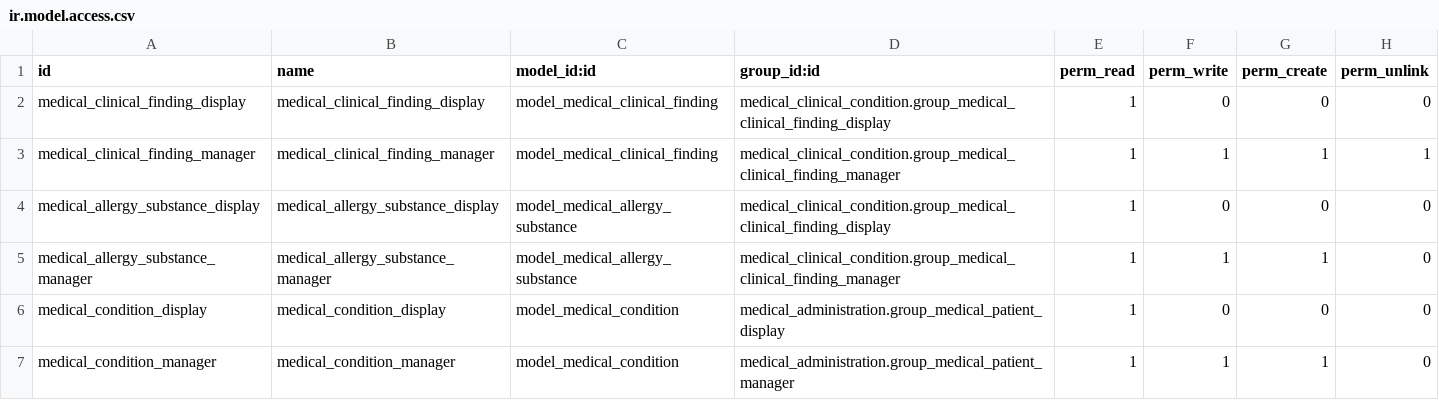
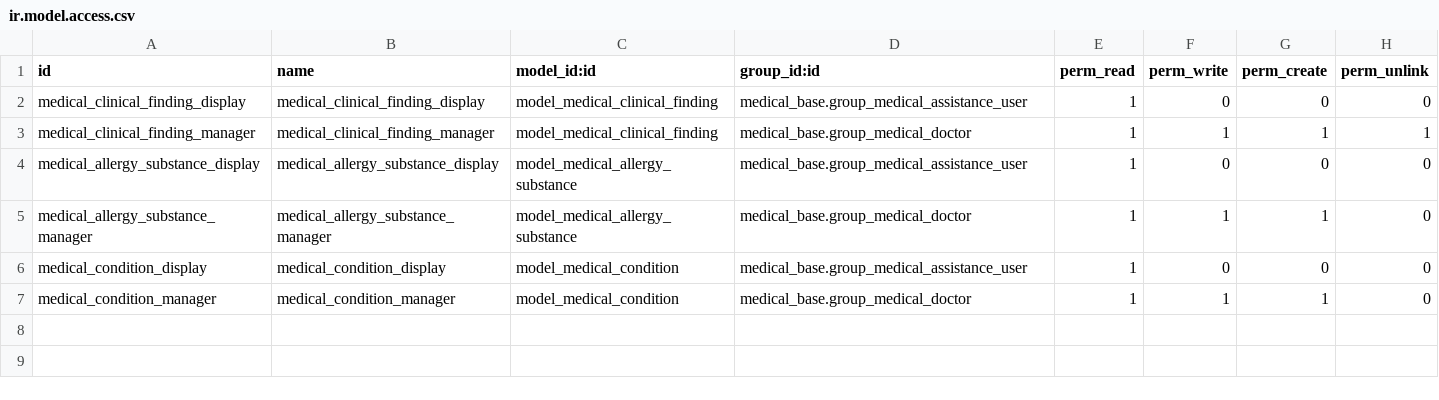
Before and after one commit to hitrosol/medical-fhir, a CSV file: medical_clinical_condition/security/ir.model.access.csv, drawn as a sheet.

Commit message:
[REF] medical_fhir

```diff
--- a/medical_clinical_condition/security/ir.model.access.csv
+++ b/medical_clinical_condition/security/ir.model.access.csv
@@ -1,7 +1,7 @@
 id,name,model_id:id,group_id:id,perm_read,perm_write,perm_create,perm_unlink
-medical_clinical_finding_display,medical_clinical_finding_display,model_medical_clinical_finding,medical_clinical_condition.group_medical_clinical_finding_display,1,0,0,0
-medical_clinical_finding_manager,medical_clinical_finding_manager,model_medical_clinical_finding,medical_clinical_condition.group_medical_clinical_finding_manager,1,1,1,1
-medical_allergy_substance_display,medical_allergy_substance_display,model_medical_allergy_substance,medical_clinical_condition.group_medical_clinical_finding_display,1,0,0,0
-medical_allergy_substance_manager,medical_allergy_substance_manager,model_medical_allergy_substance,medical_clinical_condition.group_medical_clinical_finding_manager,1,1,1,0
-medical_condition_display,medical_condition_display,model_medical_condition,medical_administration.group_medical_patient_display,1,0,0,0
-medical_condition_manager,medical_condition_manager,model_medical_condition,medical_administration.group_medical_patient_manager,1,1,1,0
+medical_clinical_finding_display,medical_clinical_finding_display,model_medical_clinical_finding,medical_base.group_medical_assistance_user,1,0,0,0
+medical_clinical_finding_manager,medical_clinical_finding_manager,model_medical_clinical_finding,medical_base.group_medical_doctor,1,1,1,1
+medical_allergy_substance_display,medical_allergy_substance_display,model_medical_allergy_substance,medical_base.group_medical_assistance_user,1,0,0,0
+medical_allergy_substance_manager,medical_allergy_substance_manager,model_medical_allergy_substance,medical_base.group_medical_doctor,1,1,1,0
+medical_condition_display,medical_condition_display,model_medical_condition,medical_base.group_medical_assistance_user,1,0,0,0
+medical_condition_manager,medical_condition_manager,model_medical_condition,medical_base.group_medical_doctor,1,1,1,0
```
Also changed, not shown: 7 other files.
